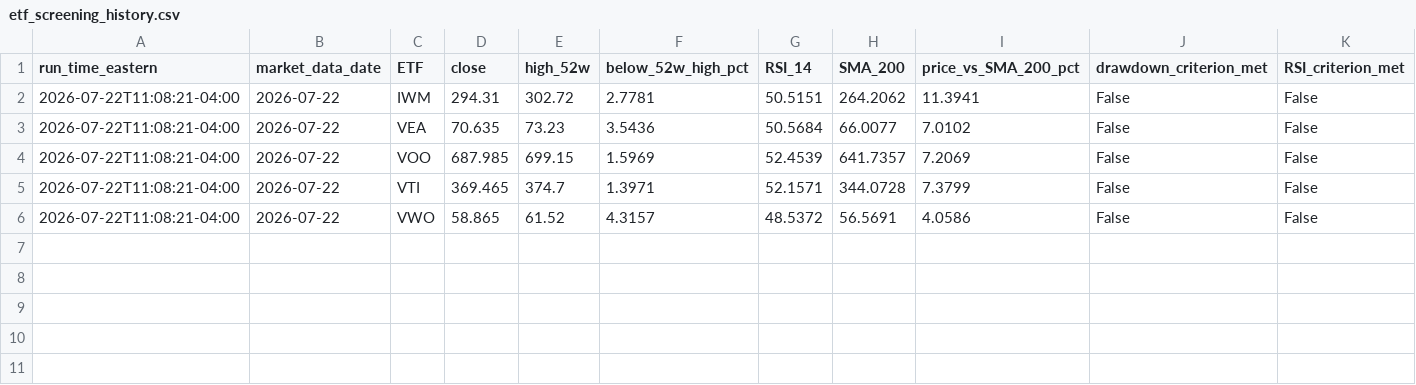
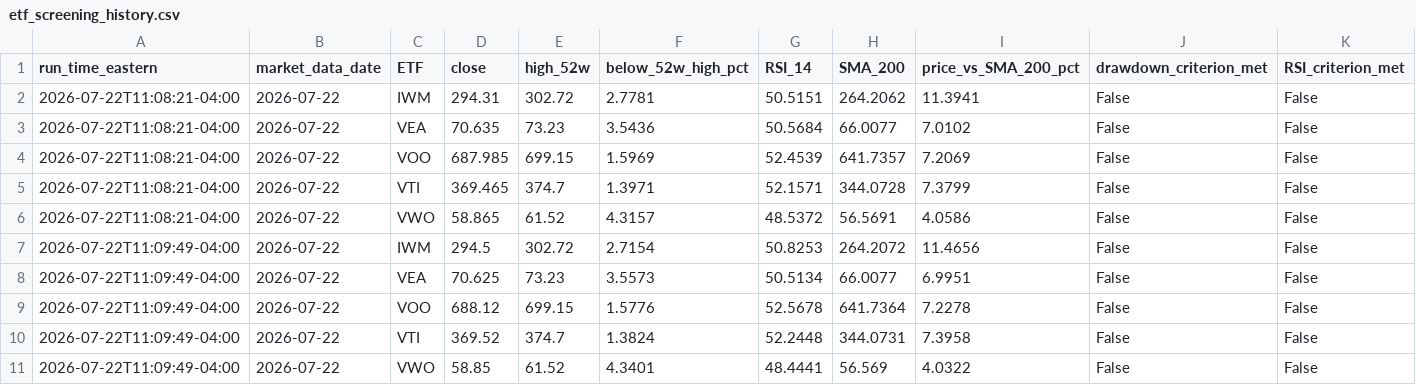
Before and after one commit to cydeng93/etf_daily_screener, a CSV file: data/etf_screening_history.csv, drawn as a sheet; only a part is shown; rows hold the shown columns only; the diff names each change by its address in the sheet, - before the commit and + after, or states it on an @@ line.

```diff
--- a/data/etf_screening_history.csv
+++ b/data/etf_screening_history.csv
+row 7: 2026-07-22T11:09:49-04:00 | 2026-07-22 | IWM | 294.5 | 302.72 | 2.7154 | 50.8253 | 264.2072 | 11.4656 | False | False
+row 8: 2026-07-22T11:09:49-04:00 | 2026-07-22 | VEA | 70.625 | 73.23 | 3.5573 | 50.5134 | 66.0077 | 6.9951 | False | False
+row 9: 2026-07-22T11:09:49-04:00 | 2026-07-22 | VOO | 688.12 | 699.15 | 1.5776 | 52.5678 | 641.7364 | 7.2278 | False | False
+row 10: 2026-07-22T11:09:49-04:00 | 2026-07-22 | VTI | 369.52 | 374.7 | 1.3824 | 52.2448 | 344.0731 | 7.3958 | False | False
+row 11: 2026-07-22T11:09:49-04:00 | 2026-07-22 | VWO | 58.85 | 61.52 | 4.3401 | 48.4441 | 56.569 | 4.0322 | False | False
```
